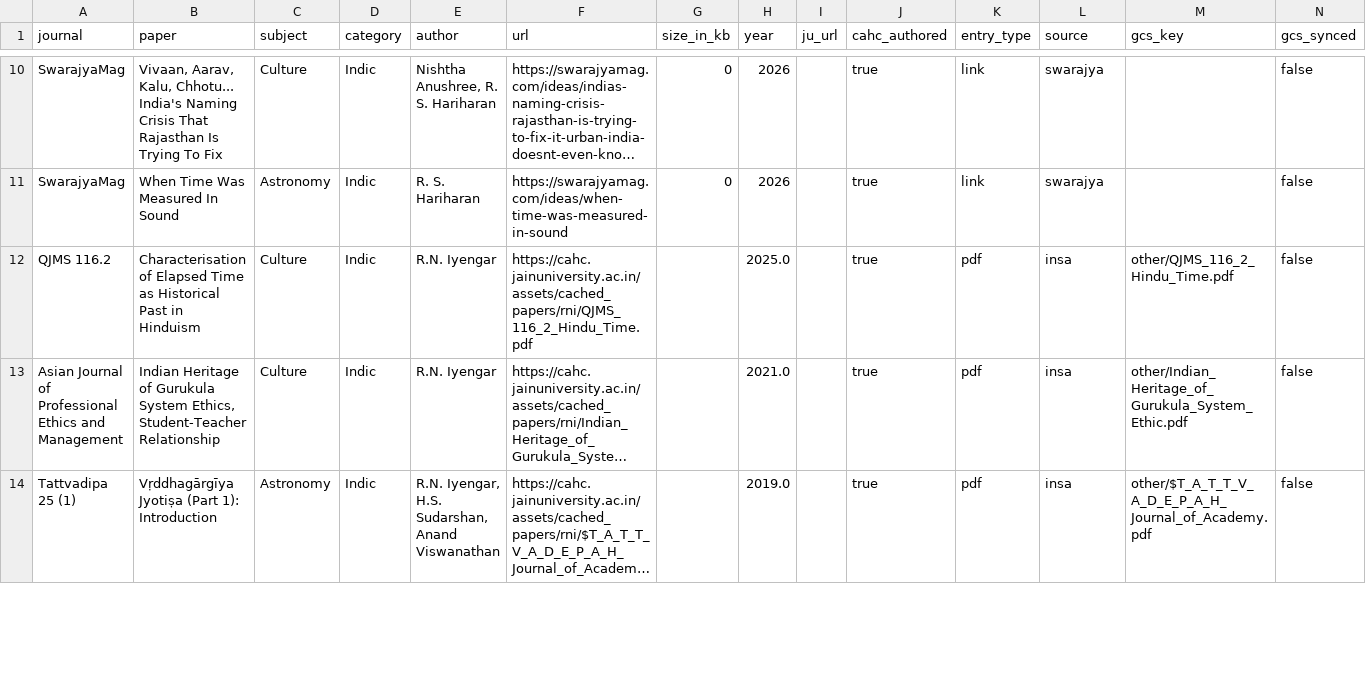
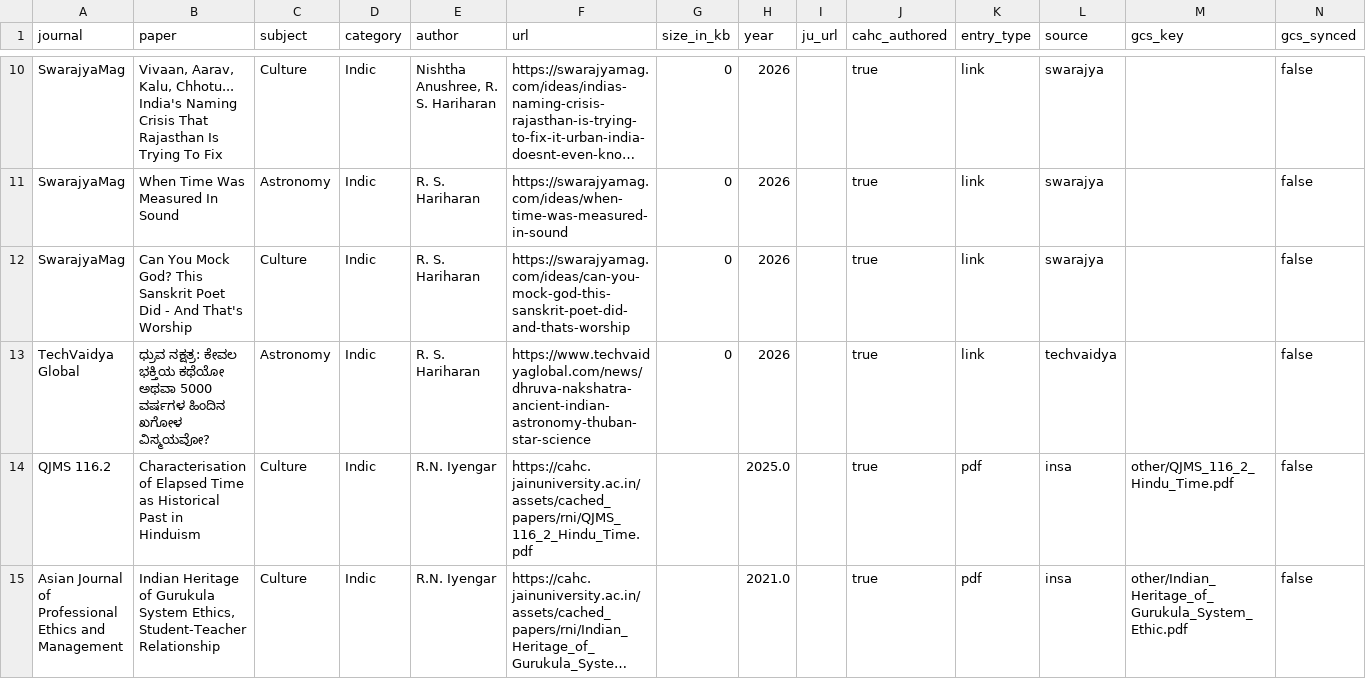
Before and after one commit to suchakr/patra-darpan, a TSV file: exports/index.tsv, drawn as a sheet; only a part is shown, gaps mark what is left out; the shorter side is filled out with more unchanged rows; long unchanged cells end in …; the diff names each change by its address in the sheet, - before the commit and + after, or states it on an @@ line.

Commit message:
Add latest CAHC-authored curated links
Add two URL-only curated links and mark them CAHC-authored.

Teach projections about the TechVaidya source label and article kind, then refresh generated index, web payload, P60 projection, and audit reports.

```diff
--- a/exports/index.tsv
+++ b/exports/index.tsv
+row 12: SwarajyaMag | Can You Mock God? This Sanskrit Poet Did - And That's Worship | Culture | Indic | R. S. Hariharan | https://swarajyamag.com/ideas/can-you-mock-god-this-sanskrit-poet-did-and-thats-worship | 0 | 2026 |  | true | link | swarajya |  | false
+row 13: TechVaidya Global | ಧ್ರುವ ನಕ್ಷತ್ರ: ಕೇವಲ ಭಕ್ತಿಯ ಕಥೆಯೋ ಅಥವಾ 5000 ವರ್ಷಗಳ ಹಿಂದಿನ ಖಗೋಳ ವಿಸ್ಮಯವೋ? | Astronomy | Indic | R. S. Hariharan | https://www.techvaidyaglobal.com/news/dhruva-nakshatra-ancient-indian-astronomy-thuban-star-science | 0 | 2026 |  | true | link | techvaidya |  | false
```
Also changed, not shown: corpus/curated-links.tsv, 7 other files.
